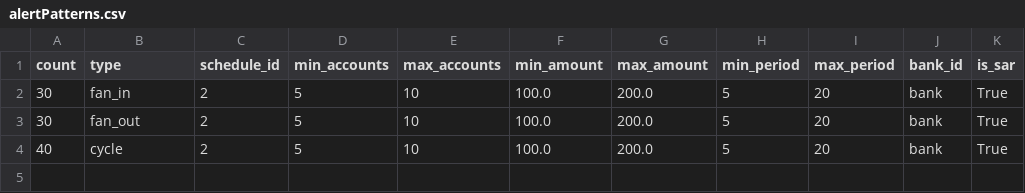
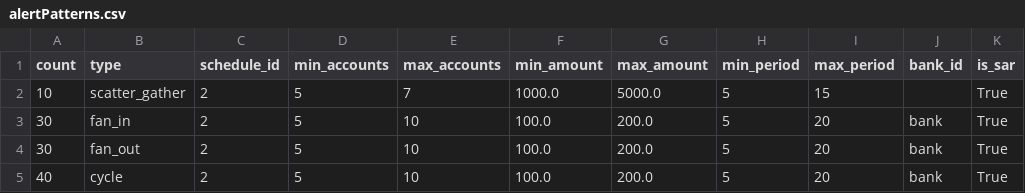
Before and after one commit to ismael-ds-correia/AMLSim, a CSV file: paramFiles/10K/alertPatterns.csv, drawn as a sheet.

```diff
--- a/paramFiles/10K/alertPatterns.csv
+++ b/paramFiles/10K/alertPatterns.csv
@@ -1,2 +1,3 @@
 count,type,schedule_id,min_accounts,max_accounts,min_amount,max_amount,min_period,max_period,bank_id,is_sar
+10,scatter_gather,2,5,7,1000.0,5000.0,5,15,,True
 30,fan_in,2,5,10,100.0,200.0,5,20,bank,True
```
Also changed, not shown: 1 other file.
